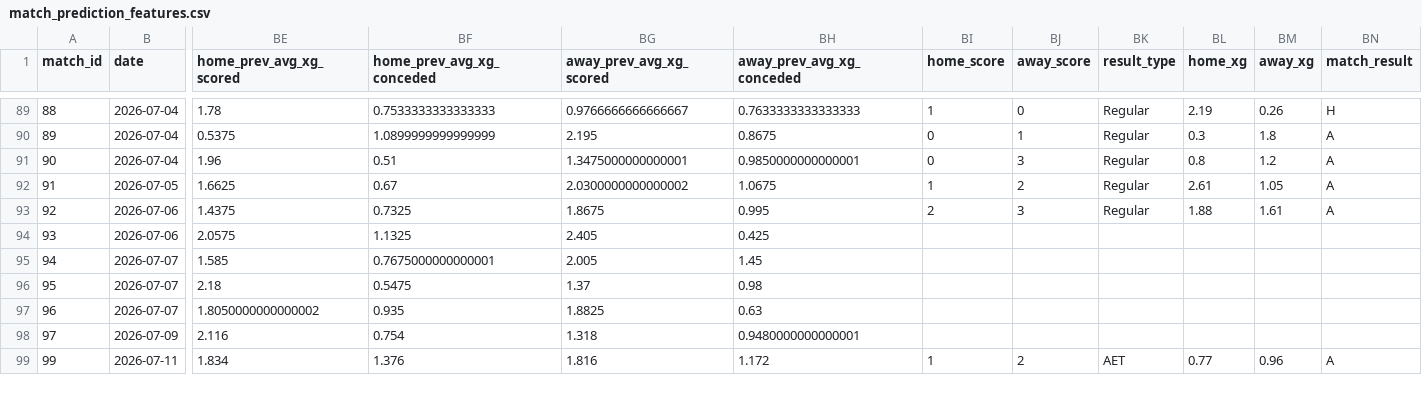
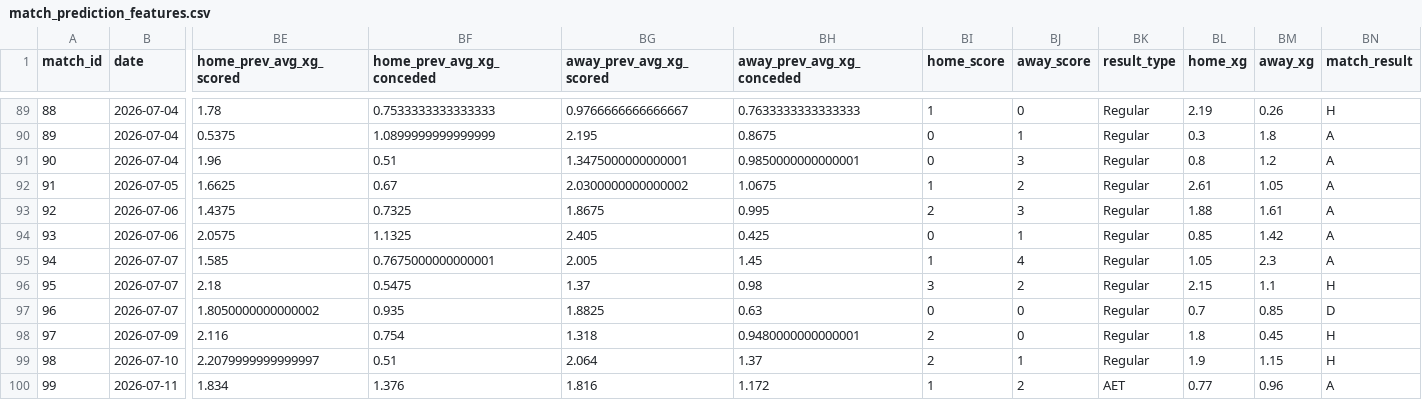
Before and after one commit to mominullptr/FIFA-World-Cup-2026-Dataset, a CSV file: match_prediction_features.csv, drawn as a sheet; only a part is shown, gaps mark what is left out; rows hold the shown columns only; the diff covers the shown part only; the diff names each change by its address in the sheet, - before the commit and + after, or states it on an @@ line.

Commit message:
v1.0.0: Finalize 104-match tournament dataset alignment and scientific validation

```diff
--- a/match_prediction_features.csv
+++ b/match_prediction_features.csv
-BI94 (home_score): (empty)
+BI94 (home_score): 0
-BJ94 (away_score): (empty)
+BJ94 (away_score): 1
-BK94:BK98 (result_type): (empty)
+BK94:BK98 (result_type): Regular
-BL94 (home_xg): (empty)
+BL94 (home_xg): 0.85
-BM94 (away_xg): (empty)
+BM94 (away_xg): 1.42
-BN94:BN95 (match_result): (empty)
+BN94:BN95 (match_result): A
-BI95 (home_score): (empty)
+BI95 (home_score): 1
-BJ95 (away_score): (empty)
+BJ95 (away_score): 4
-BL95 (home_xg): (empty)
+BL95 (home_xg): 1.05
-BM95 (away_xg): (empty)
+BM95 (away_xg): 2.3
-BI96 (home_score): (empty)
+BI96 (home_score): 3
-BJ96 (away_score): (empty)
+BJ96 (away_score): 2
-BL96 (home_xg): (empty)
+BL96 (home_xg): 2.15
-BM96 (away_xg): (empty)
+BM96 (away_xg): 1.1
-BN96 (match_result): (empty)
+BN96 (match_result): H
-BI97 (home_score): (empty)
+BI97 (home_score): 0
-BJ97:BJ98 (away_score): (empty)
+BJ97:BJ98 (away_score): 0
-BL97 (home_xg): (empty)
+BL97 (home_xg): 0.7
-BM97 (away_xg): (empty)
+BM97 (away_xg): 0.85
-BN97 (match_result): (empty)
+BN97 (match_result): D
-BI98 (home_score): (empty)
+BI98 (home_score): 2
-BL98 (home_xg): (empty)
+BL98 (home_xg): 1.8
-BM98 (away_xg): (empty)
+BM98 (away_xg): 0.45
-BN98 (match_result): (empty)
+BN98 (match_result): H
+row 99: 98 | 2026-07-10 | 2.2079999999999997 | 0.51 | 2.064 | 1.37 | 2 | 1 | Regular | 1.9 | 1.15 | H
```
Also changed, not shown: 103 edited cells elsewhere in this file, match_events.csv, match_team_stats.csv, 44 other files.
